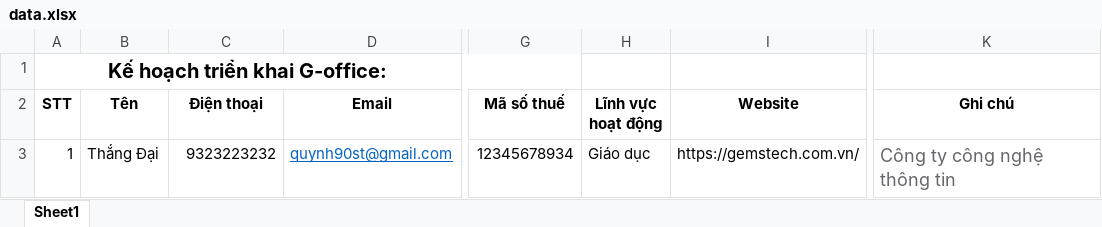
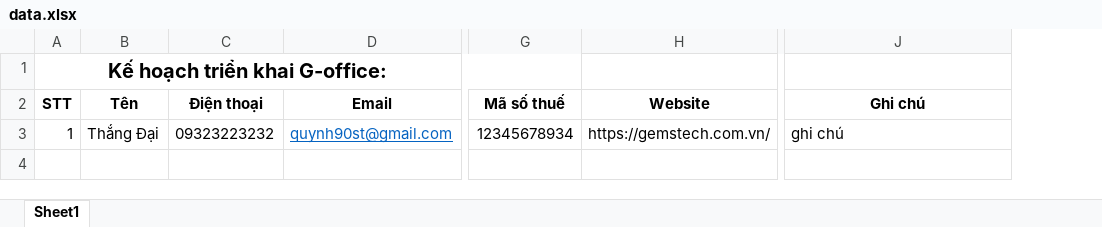
Before and after one commit to giangthanh12/goffice, an Excel workbook: users/gemstech/uploads/data.xlsx, sheet Sheet1, drawn as a sheet; only a part is shown, gaps mark what is left out; values as stored, in another font and other column widths than the file's, no borders; removed rows and columns are numbered as before the commit, all else as after; the diff names each change by its address in the sheet, - before the commit and + after, or states it on an @@ line.

Commit message:
fix:data

```diff
--- a/users/gemstech/uploads/data.xlsx (sheet Sheet1)
+++ b/users/gemstech/uploads/data.xlsx (sheet Sheet1)
-column H (Lĩnh vực hoạt động), row 3: Giáo dục
-C3 (Điện thoại): 9323223232
+C3 (Điện thoại): 09323223232
-J3 (Ghi chú): Công ty công nghệ thông tin
+J3 (Ghi chú): ghi chú
-J3 text colour: #65676B
+J3 text colour: black, text size: smaller
```
Also changed, not shown: 8 other files.
